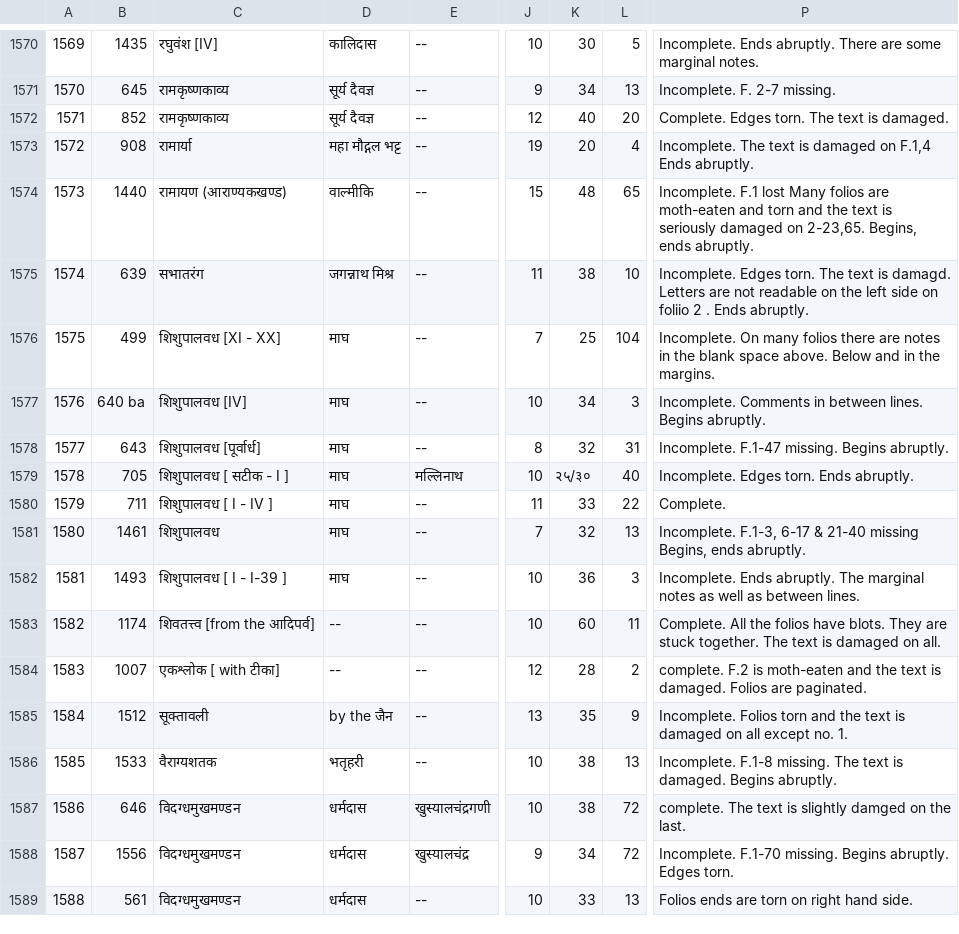
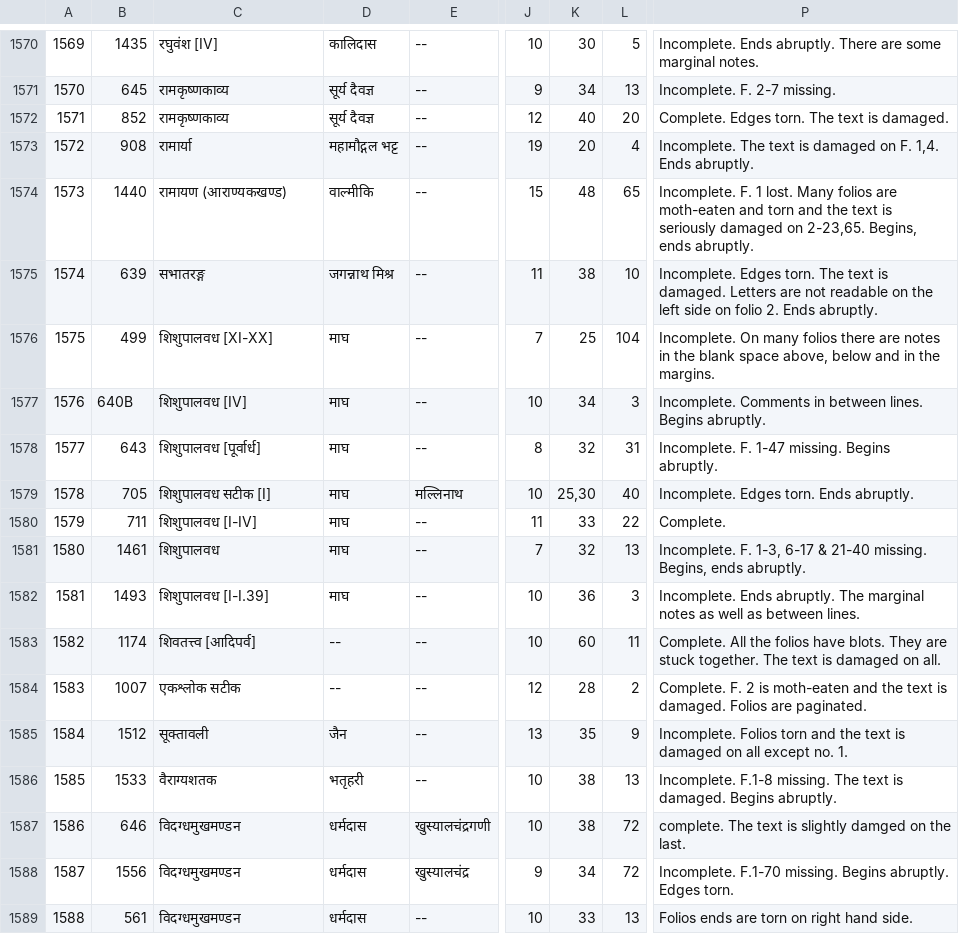
Before and after one commit to drdhaval2785/ChunilalGandhiVidyabhavan, a TSV file: derivedFiles/cataloguev006.tsv, drawn as a sheet; only a part is shown, gaps mark what is left out; the diff names each change by its address in the sheet, - before the commit and + after, or states it on an @@ line.

```diff
--- a/derivedFiles/cataloguev006.tsv
+++ b/derivedFiles/cataloguev006.tsv
-D1573: महा मौद्गल भट्ट
+D1573: महामौद्गल भट्ट
-P1573: …damaged on F.1,4 Ends abruptly.
+P1573: …damaged on F. 1,4. Ends abruptly.
-P1574: Incomplete. F.1 lost Many folios…
+P1574: Incomplete. F. 1 lost. Many folios…
-C1575: सभातरंग
+C1575: सभातरङ्ग
-P1575: …text is damagd. Letters are not readable on the left side on foliio 2 . Ends abruptly.
+P1575: …text is damaged. Letters are not readable on the left side on folio 2. Ends abruptly.
-C1576: शिशुपालवध [XI - XX]
+C1576: शिशुपालवध [XI-XX]
-P1576: …blank space above. Below and in…
+P1576: …blank space above, below and in…
-B1577: 640 ba
+B1577: 640B
-P1578: Incomplete. F.1-47 missing. Begins abruptly.
+P1578: Incomplete. F. 1-47 missing. Begins abruptly.
-C1579: शिशुपालवध [ सटीक - I ]
+C1579: शिशुपालवध सटीक [I]
-K1579: २५/३०
+K1579: 25,30
-C1580: शिशुपालवध [ I - IV ]
+C1580: शिशुपालवध [I-IV]
-P1581: Incomplete. F.1-3, 6-17 & 21-40 missing Begins, ends…
+P1581: Incomplete. F. 1-3, 6-17 & 21-40 missing. Begins, ends…
-C1582: शिशुपालवध [ I - I-39 ]
+C1582: शिशुपालवध [I-I.39]
-C1583: शिवतत्त्व [from the आदिपर्व]
+C1583: शिवतत्त्व [आदिपर्व]
-C1584: एकश्लोक [ with टीका]
+C1584: एकश्लोक सटीक
-P1584: complete. F.2 is moth-eaten…
+P1584: Complete. F. 2 is moth-eaten…
-D1585: by the जैन
+D1585: जैन
```
Also changed, not shown: 1 other file.
